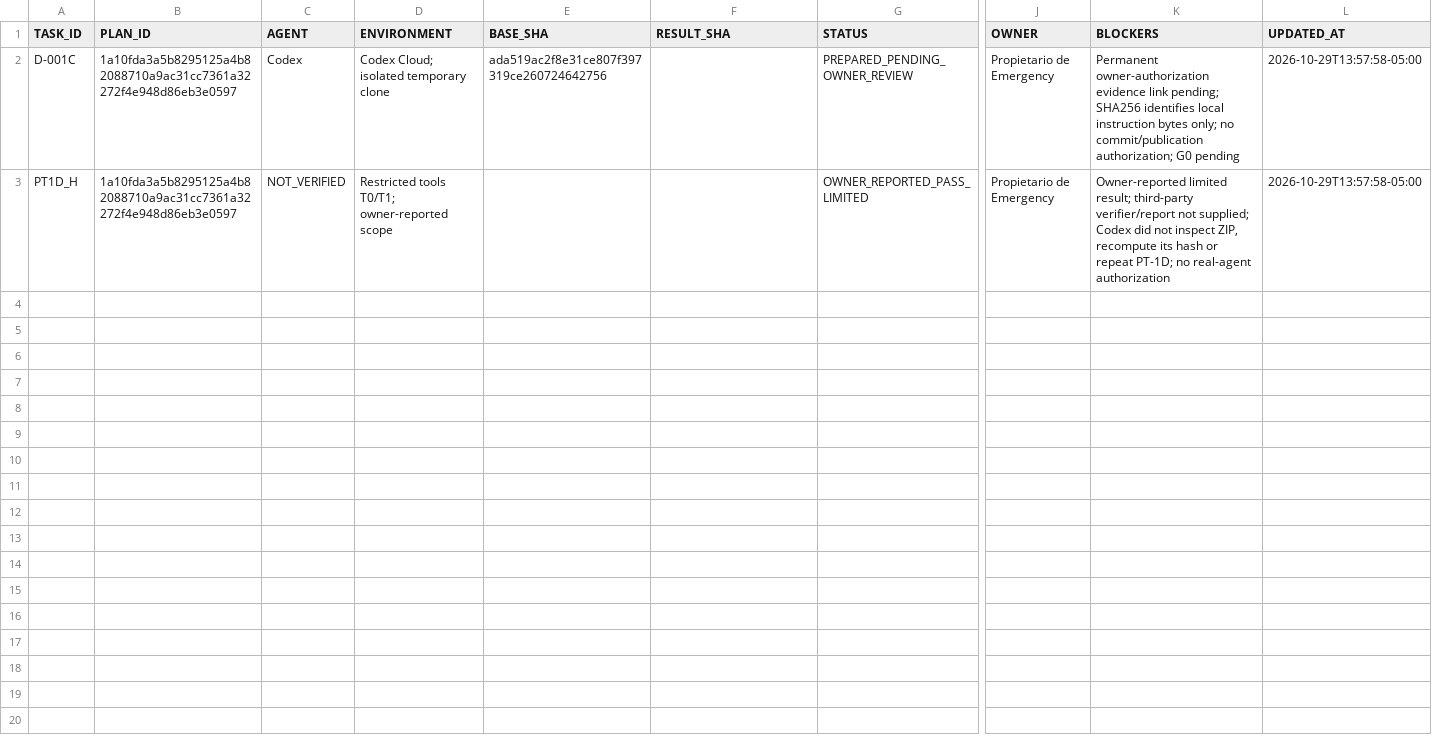
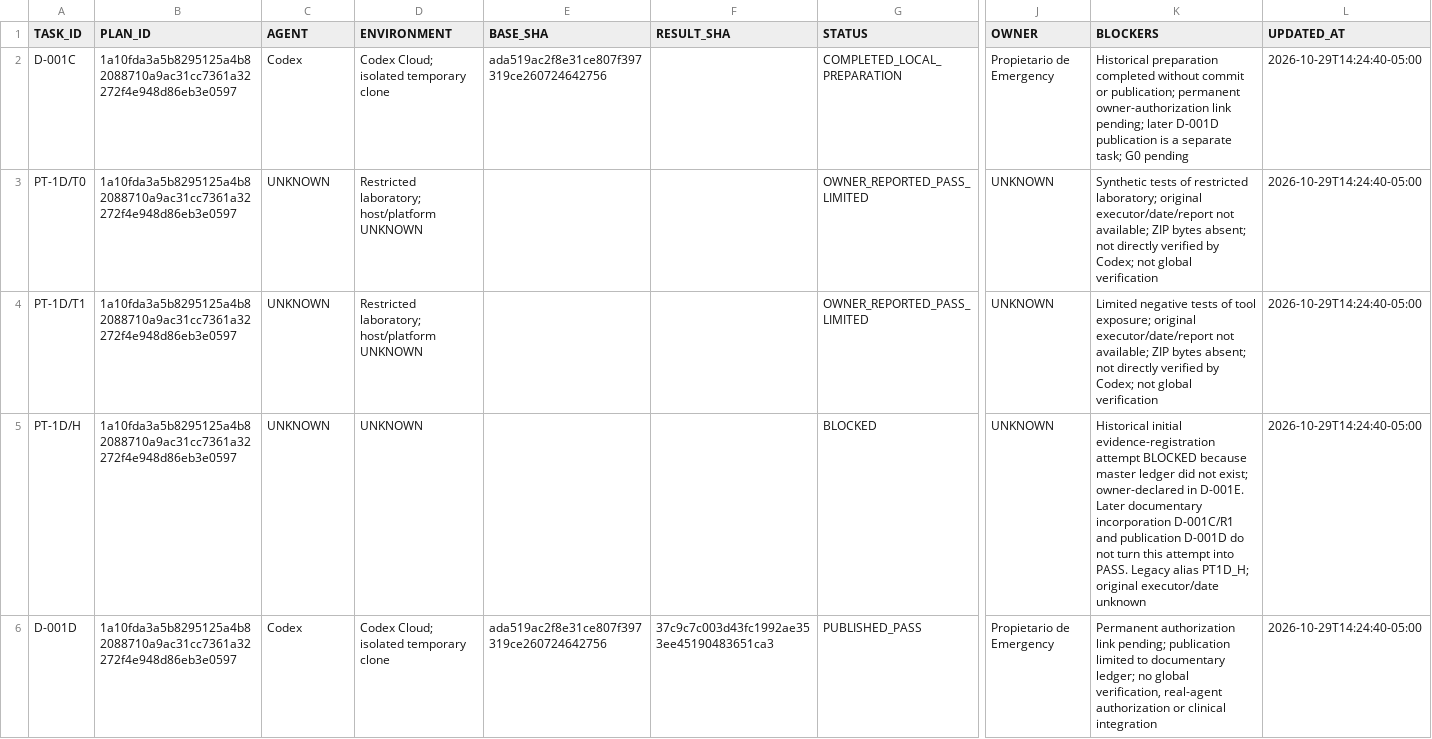
Before and after one commit to JuanCopado/Emergency, a CSV file: coordination/MASTER_LEDGER.csv, drawn as a sheet; only a part is shown, gaps mark what is left out; addresses are those after the commit; rows hold the shown columns only; the diff names each change by its address in the sheet, - before the commit and + after, or states it on an @@ line.

Commit message:
docs(coordination): reconcile master ledger after publication [D-001F]

```diff
--- a/coordination/MASTER_LEDGER.csv
+++ b/coordination/MASTER_LEDGER.csv
-G2 (STATUS): PREPARED_PENDING_OWNER_REVIEW
+G2 (STATUS): COMPLETED_LOCAL_PREPARATION
-K2 (BLOCKERS): Permanent owner-authorization evidence link pending; SHA256 identifies local instruction bytes only; no commit/publication authorization; G0 pending
+K2 (BLOCKERS): Historical preparation completed without commit or publication; permanent owner-authorization link pending; later D-001D publication is a separate task; G0 pending
-L2 (UPDATED_AT): 2026-10-29T13:57:58-05:00
+L2 (UPDATED_AT): 2026-10-29T14:24:40-05:00
+row 3: PT-1D/T0 | 1a10fda3a5b8295125a4b82088710a9ac31cc7361a32272f4e948d86eb3e0597 | UNKNOWN | Restricted laboratory; host/platform UNKNOWN |  |  | OWNER_REPORTED_PASS_LIMITED | UNKNOWN | Synthetic tests of restricted laboratory; original executor/date/report not available; ZIP bytes absent; not directly verified by Codex; not global verification | 2026-10-29T14:24:40-05:00
-A4 (TASK_ID): PT1D_H
+A4 (TASK_ID): PT-1D/T1
-C4 (AGENT): NOT_VERIFIED
+C4 (AGENT): UNKNOWN
-D4 (ENVIRONMENT): Restricted tools T0/T1; owner-reported scope
+D4 (ENVIRONMENT): Restricted laboratory; host/platform UNKNOWN
-J4 (OWNER): Propietario de Emergency
+J4 (OWNER): UNKNOWN
-K4 (BLOCKERS): Owner-reported limited result; third-party verifier/report not supplied; Codex did not inspect ZIP, recompute its hash or repeat PT-1D; no real-agent authorization
+K4 (BLOCKERS): Limited negative tests of tool exposure; original executor/date/report not available; ZIP bytes absent; not directly verified by Codex; not global verification
-L4 (UPDATED_AT): 2026-10-29T13:57:58-05:00
+L4 (UPDATED_AT): 2026-10-29T14:24:40-05:00
+row 5: PT-1D/H | 1a10fda3a5b8295125a4b82088710a9ac31cc7361a32272f4e948d86eb3e0597 | UNKNOWN | UNKNOWN |  |  | BLOCKED | UNKNOWN | Historical initial evidence-registration attempt BLOCKED because master ledger did not exist; owner-declared in D-001E. Later documentary incorporation D-001C/R1 and publication D-001D do not turn this attempt into PASS. Legacy alias PT1D_H; original executor/date unknown | 2026-10-29T14:24:40-05:00
+row 6: D-001D | 1a10fda3a5b8295125a4b82088710a9ac31cc7361a32272f4e948d86eb3e0597 | Codex | Codex Cloud; isolated temporary clone | ada519ac2f8e31ce807f397319ce260724642756 | 37c9c7c003d43fc1992ae353ee45190483651ca3 | PUBLISHED_PASS | Propietario de Emergency | Permanent authorization link pending; publication limited to documentary ledger; no global verification, real-agent authorization or clinical integration | 2026-10-29T14:24:40-05:00
```
Also changed, not shown: coordination/DECISIONS.csv, 5 other files.
